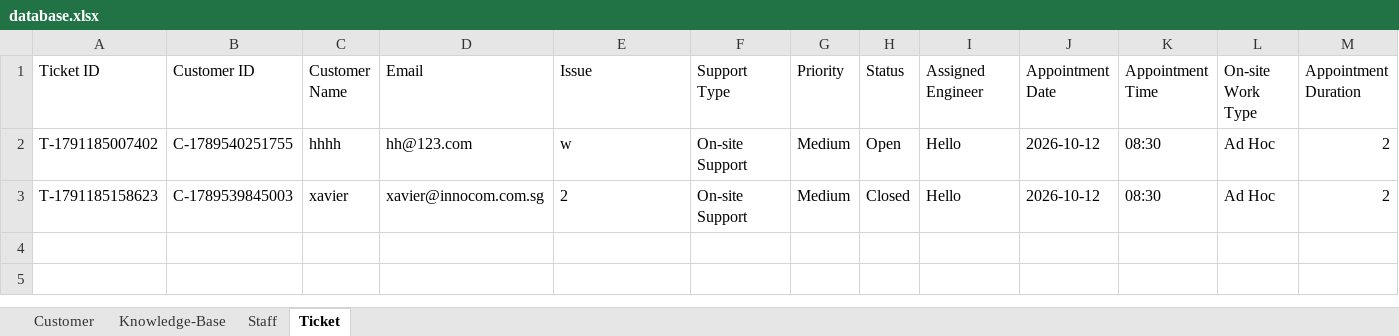
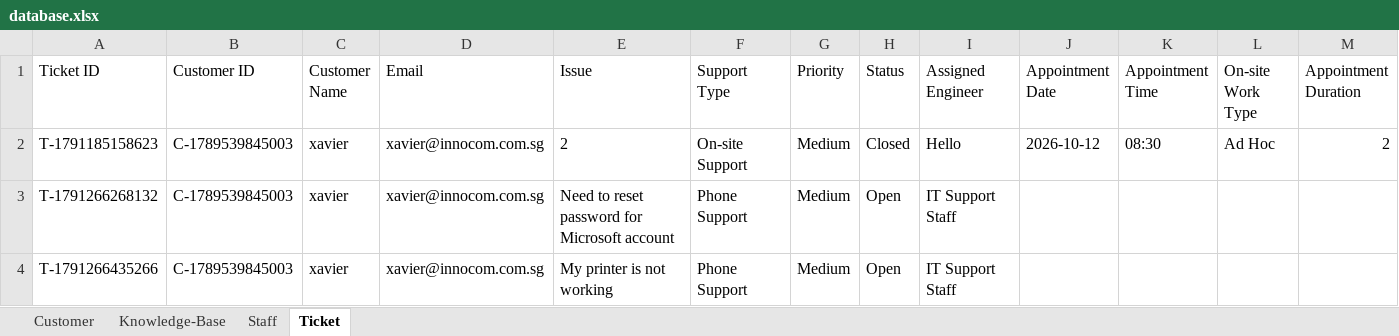
Before and after one commit to cheesetofu383/Ticket-System, an Excel workbook: Database/database.xlsx, sheet Ticket, drawn as a sheet; only a part is shown; values as stored, in another font and other column widths than the file's, no borders; removed rows and columns are numbered as before the commit, all else as after; rows hold the shown columns only; the diff names each change by its address in the sheet, - before the commit and + after, or states it on an @@ line.

Commit message:
Update AI support recommendations and knowledge base

```diff
--- a/Database/database.xlsx (sheet Ticket)
+++ b/Database/database.xlsx (sheet Ticket)
-row 2: T-1791185007402 | C-1789540251755 | hhhh | hh@123.com | w | On-site Support | Medium | Open | Hello | 2026-10-12 | 08:30 | Ad Hoc | 2
+row 3: T-1791266268132 | C-1789539845003 | xavier | xavier@innocom.com.sg | Need to reset password for Microsoft account | Phone Support | Medium | Open | IT Support Staff
+row 4: T-1791266435266 | C-1789539845003 | xavier | xavier@innocom.com.sg | My printer is not working | Phone Support | Medium | Open | IT Support Staff
```
Also changed, not shown: sheet Knowledge-Base, sheet Staff, 4 other files.
